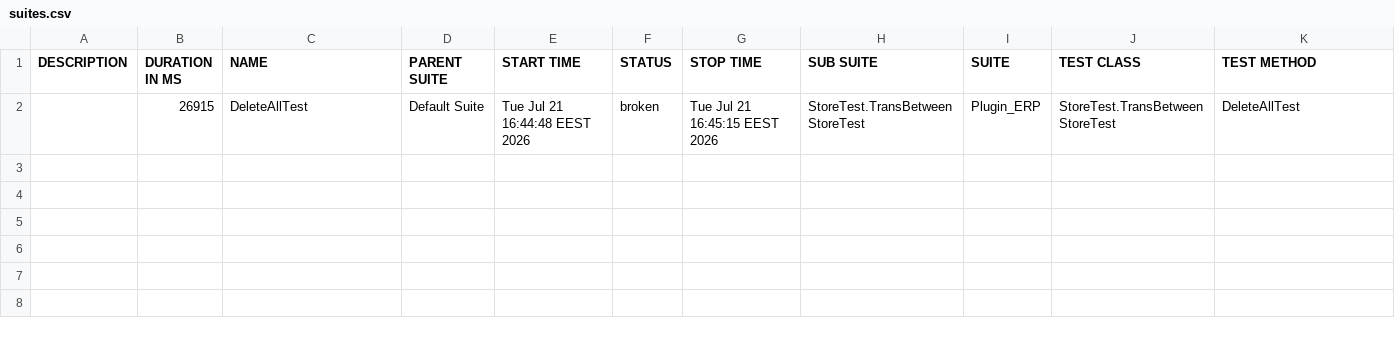
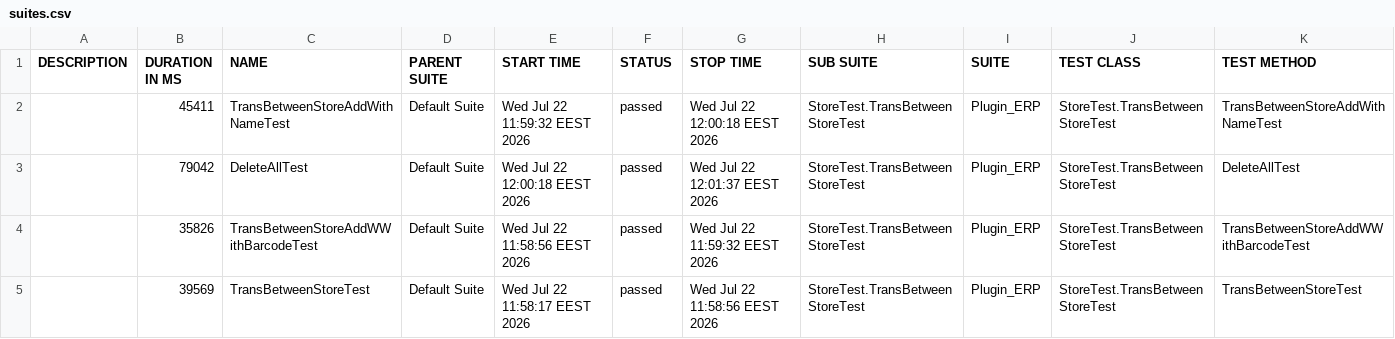
Before and after one commit to mamdouhm7701-byte/Plugin_ERP-1, a CSV file: allure-report/data/suites.csv, drawn as a sheet.

Commit message:
Add validation for transfer between stores

```diff
--- a/allure-report/data/suites.csv
+++ b/allure-report/data/suites.csv
@@ -1,2 +1,5 @@
 "DESCRIPTION","DURATION IN MS","NAME","PARENT SUITE","START TIME","STATUS","STOP TIME","SUB SUITE","SUITE","TEST CLASS","TEST METHOD"
-"","26915","DeleteAllTest","Default Suite","Tue Jul 21 16:44:48 EEST 2026","broken","Tue Jul 21 16:45:15 EEST 2026","StoreTest.TransBetweenStoreTest","Plugin_ERP","StoreTest.TransBetweenStoreTest","DeleteAllTest"
+"","45411","TransBetweenStoreAddWithNameTest","Default Suite","Wed Jul 22 11:59:32 EEST 2026","passed","Wed Jul 22 12:00:18 EEST 2026","StoreTest.TransBetweenStoreTest","Plugin_ERP","StoreTest.TransBetweenStoreTest","TransBetweenStoreAddWithNameTest"
+"","79042","DeleteAllTest","Default Suite","Wed Jul 22 12:00:18 EEST 2026","passed","Wed Jul 22 12:01:37 EEST 2026","StoreTest.TransBetweenStoreTest","Plugin_ERP","StoreTest.TransBetweenStoreTest","DeleteAllTest"
+"","35826","TransBetweenStoreAddWWithBarcodeTest","Default Suite","Wed Jul 22 11:58:56 EEST 2026","passed","Wed Jul 22 11:59:32 EEST 2026","StoreTest.TransBetweenStoreTest","Plugin_ERP","StoreTest.TransBetweenStoreTest","TransBetweenStoreAddWWithBarcodeTest"
+"","39569","TransBetweenStoreTest","Default Suite","Wed Jul 22 11:58:17 EEST 2026","passed","Wed Jul 22 11:58:56 EEST 2026","StoreTest.TransBetweenStoreTest","Plugin_ERP","StoreTest.TransBetweenStoreTest","TransBetweenStoreTest"
```
Also changed, not shown: 36 other files.
